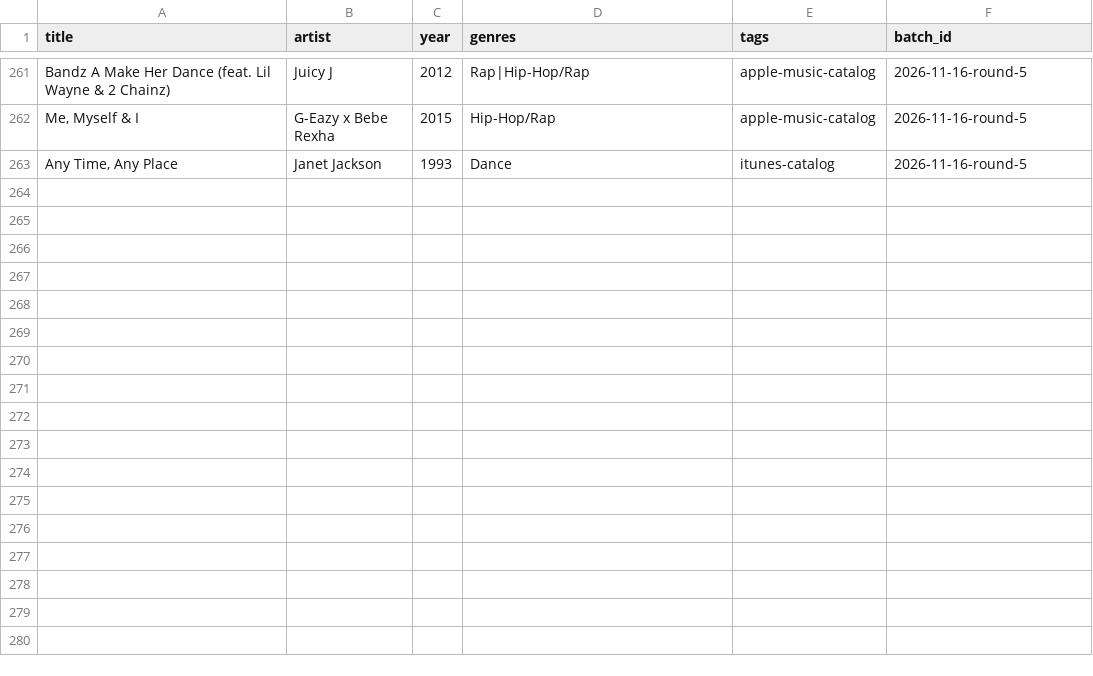
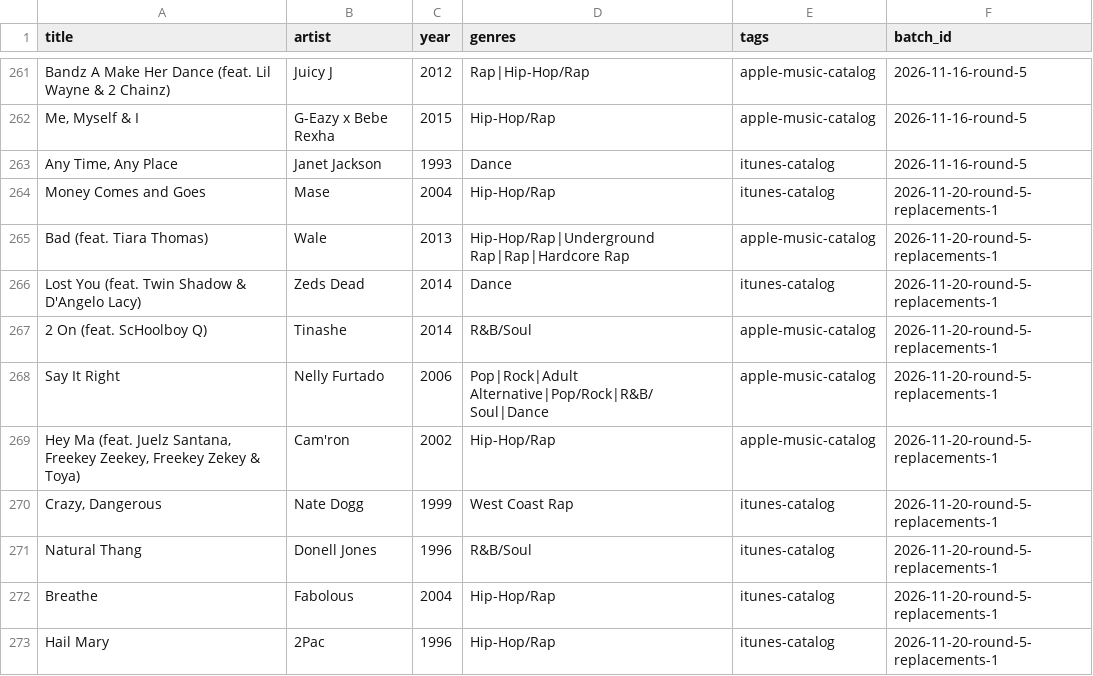
Before and after one commit to 79cbd8hmgj-wq/Evan-s-Found-Music, a CSV file: data/seen_recommendations.csv, drawn as a sheet; only a part is shown, gaps mark what is left out.

Commit message:
data: record ten Round 5 replacement exposures

```diff
--- a/data/seen_recommendations.csv
+++ b/data/seen_recommendations.csv
@@ -263 +263,11 @@ Bandz A Make Her Dance (feat. Lil Wayne & 2 Chainz),Juicy J,2012,Rap|Hip-Hop/Rap
 "Any Time, Any Place",Janet Jackson,1993,Dance,itunes-catalog,2026-11-16-round-5
+Money Comes and Goes,Mase,2004,Hip-Hop/Rap,itunes-catalog,2026-11-20-round-5-replacements-1
+Bad (feat. Tiara Thomas),Wale,2013,Hip-Hop/Rap|Underground Rap|Rap|Hardcore Rap,apple-music-catalog,2026-11-20-round-5-replacements-1
+Lost You (feat. Twin Shadow & D'Angelo Lacy),Zeds Dead,2014,Dance,itunes-catalog,2026-11-20-round-5-replacements-1
+2 On (feat. ScHoolboy Q),Tinashe,2014,R&B/Soul,apple-music-catalog,2026-11-20-round-5-replacements-1
+Say It Right,Nelly Furtado,2006,Pop|Rock|Adult Alternative|Pop/Rock|R&B/Soul|Dance,apple-music-catalog,2026-11-20-round-5-replacements-1
+"Hey Ma (feat. Juelz Santana, Freekey Zeekey, Freekey Zekey & Toya)",Cam'ron,2002,Hip-Hop/Rap,apple-music-catalog,2026-11-20-round-5-replacements-1
+"Crazy, Dangerous",Nate Dogg,1999,West Coast Rap,itunes-catalog,2026-11-20-round-5-replacements-1
+Natural Thang,Donell Jones,1996,R&B/Soul,itunes-catalog,2026-11-20-round-5-replacements-1
+Breathe,Fabolous,2004,Hip-Hop/Rap,itunes-catalog,2026-11-20-round-5-replacements-1
+Hail Mary,2Pac,1996,Hip-Hop/Rap,itunes-catalog,2026-11-20-round-5-replacements-1
```
